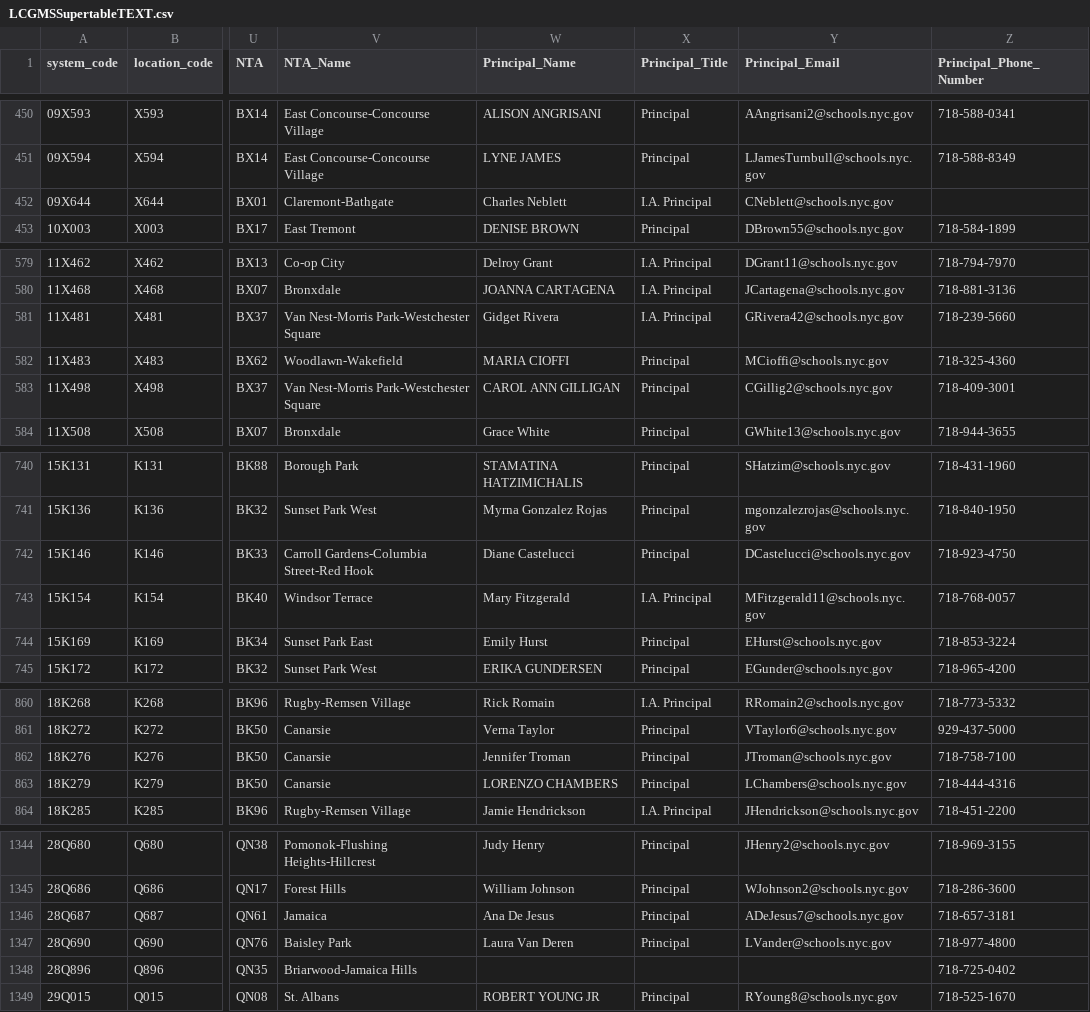
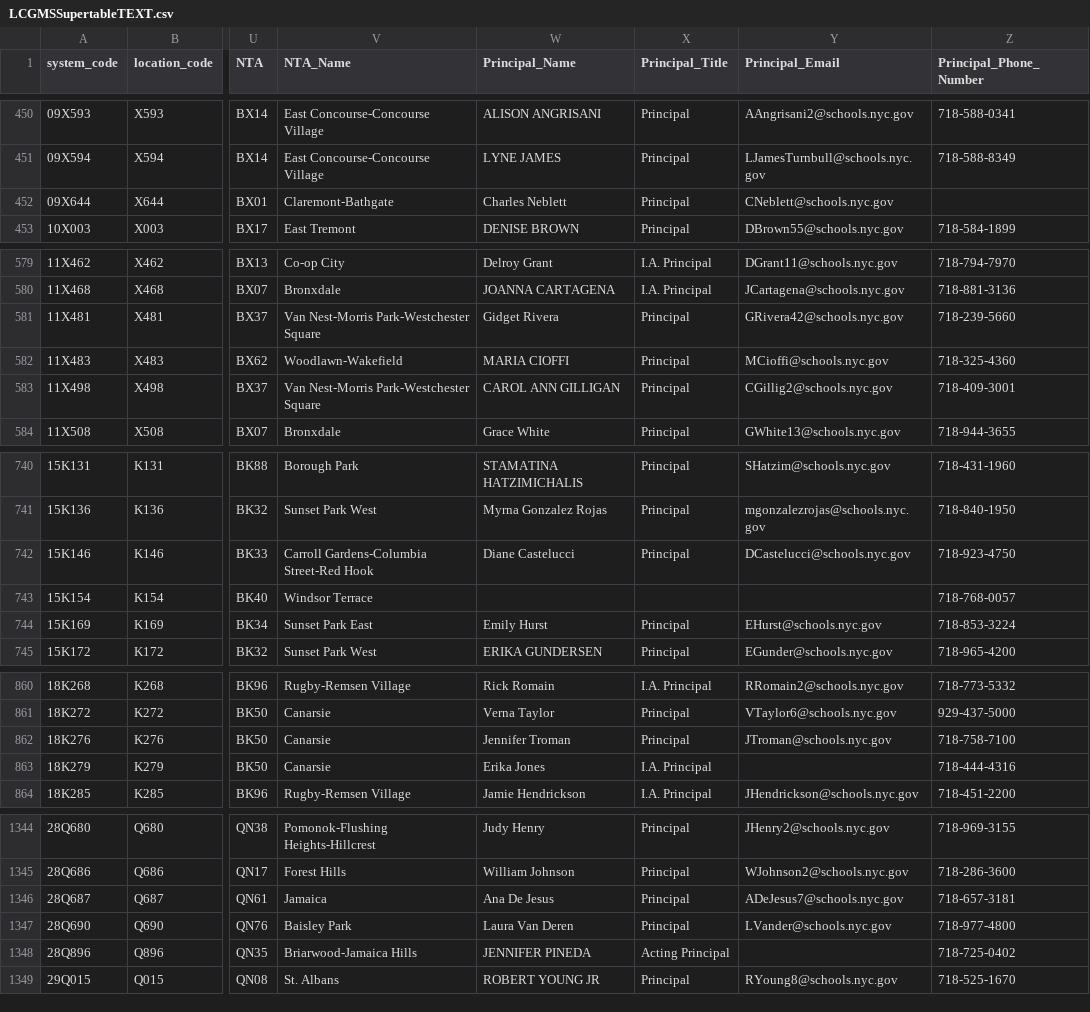
Before and after one commit to dsimoes-doe/LCGMS, a CSV file: LCGMSSupertableTEXT.csv, drawn as a sheet; only a part is shown, gaps mark what is left out; the diff covers the shown part only; the diff names each change by its address in the sheet, - before the commit and + after, or states it on an @@ line.

Commit message:
Update LCGMSSupertableTEXT.csv

```diff
--- a/LCGMSSupertableTEXT.csv
+++ b/LCGMSSupertableTEXT.csv
-X452 (Principal_Title): I.A. Principal
+X452 (Principal_Title): Principal
-X581 (Principal_Title): I.A. Principal
+X581 (Principal_Title): Principal
-W743 (Principal_Name): Mary Fitzgerald
+W743 (Principal_Name): (empty)
-X743 (Principal_Title): I.A. Principal
+X743 (Principal_Title): (empty)
-Y743 (Principal_Email): MFitzgerald11@schools.nyc.gov
+Y743 (Principal_Email): (empty)
-W863 (Principal_Name): LORENZO CHAMBERS
+W863 (Principal_Name): Erika Jones
-X863 (Principal_Title): Principal
+X863 (Principal_Title): I.A. Principal
-Y863 (Principal_Email): LChambers@schools.nyc.gov
+Y863 (Principal_Email): (empty)
-W1348 (Principal_Name): (empty)
+W1348 (Principal_Name): JENNIFER PINEDA
-X1348 (Principal_Title): (empty)
+X1348 (Principal_Title): Acting Principal
```
Also changed, not shown: 6 edited cells elsewhere in this file.
